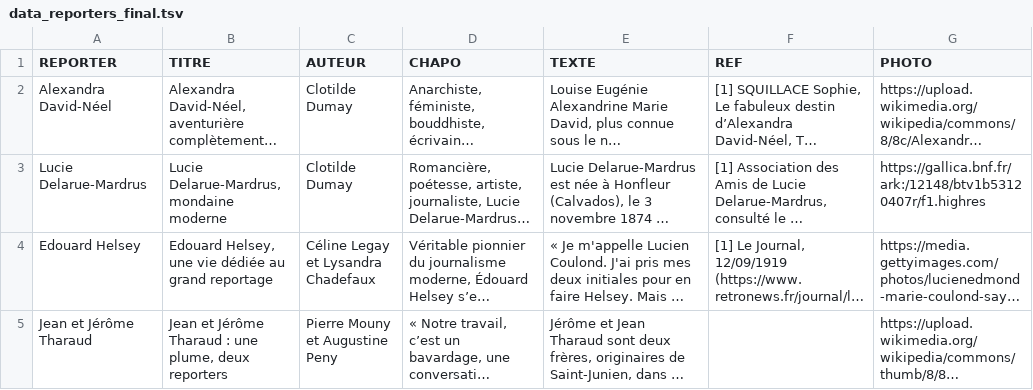
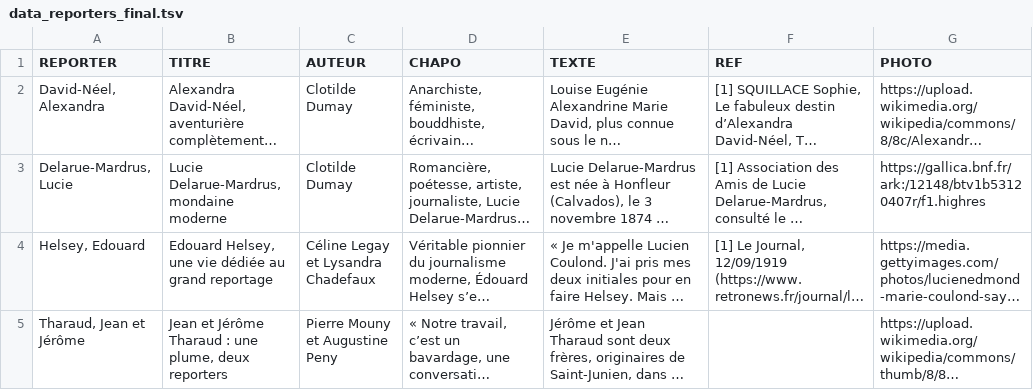
Before and after one commit to gillesbastin/les-arpenteurs, a TSV file: data_reporters_final.tsv, drawn as a sheet; only a part is shown; long unchanged cells end in …; the diff covers the shown part only; the diff names each change by its address in the sheet, - before the commit and + after, or states it on an @@ line.

Commit message:
Update data_reporters_final.tsv
Changed name and first name order

```diff
--- a/data_reporters_final.tsv
+++ b/data_reporters_final.tsv
-A2 (REPORTER): Alexandra David-Néel
+A2 (REPORTER): David-Néel, Alexandra
-A3 (REPORTER): Lucie Delarue-Mardrus
+A3 (REPORTER): Delarue-Mardrus, Lucie
-A4 (REPORTER): Edouard Helsey
+A4 (REPORTER): Helsey, Edouard
-A5 (REPORTER): Jean et Jérôme Tharaud
+A5 (REPORTER): Tharaud, Jean et Jérôme
```
Also changed, not shown: 1 added row, 1 removed row and 2 edited cells elsewhere in this file.
